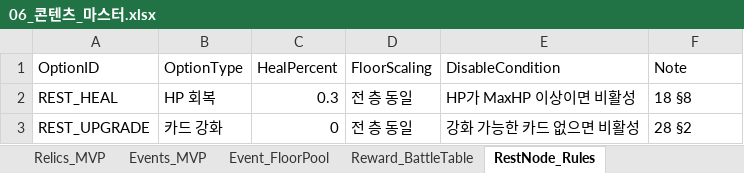
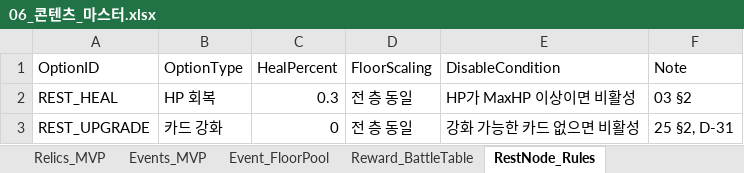
Before and after one commit to guswnstjr125/game, an Excel workbook: docs/design/06_콘텐츠_마스터.xlsx, sheet RestNode_Rules, drawn as a sheet; values as stored, in another font and other column widths than the file's, no borders; the diff names each change by its address in the sheet, - before the commit and + after, or states it on an @@ line.

```diff
--- a/docs/design/06_콘텐츠_마스터.xlsx (sheet RestNode_Rules)
+++ b/docs/design/06_콘텐츠_마스터.xlsx (sheet RestNode_Rules)
-F2 (Note): 18 §8
+F2 (Note): 03 §2
-F3 (Note): 28 §2
+F3 (Note): 25 §2, D-31
```
Also changed, not shown: sheet Relics_MVP, docs/design/03_전층_운영_체크리스트.xlsx, docs/design/10_카드_리졸버_작업표.xlsx, 13 other files.
